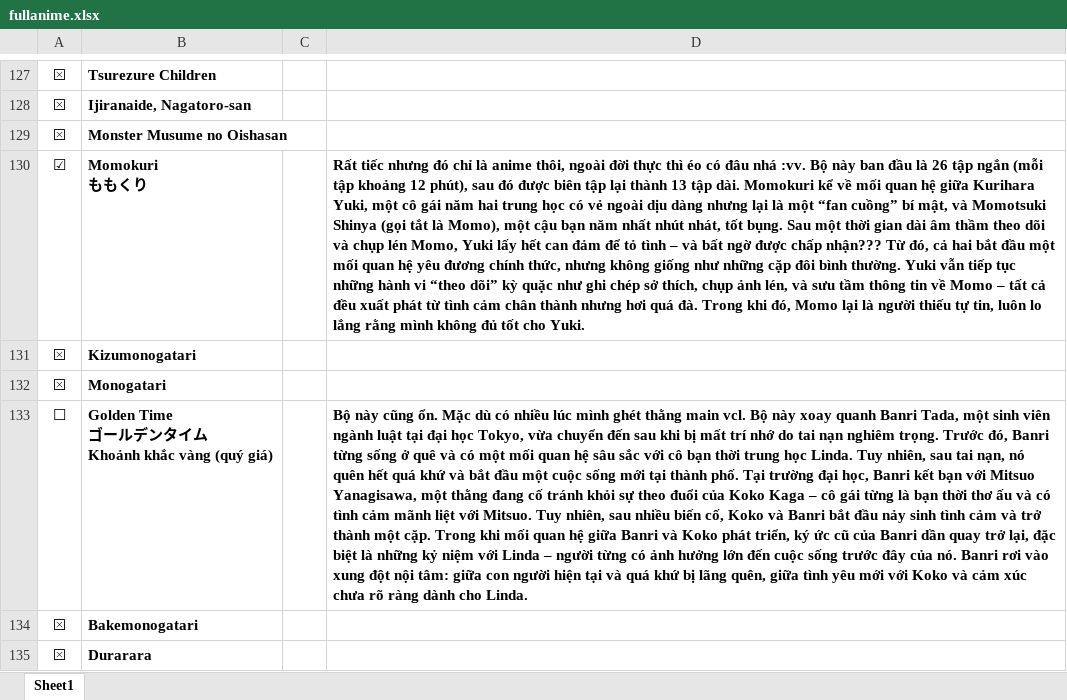
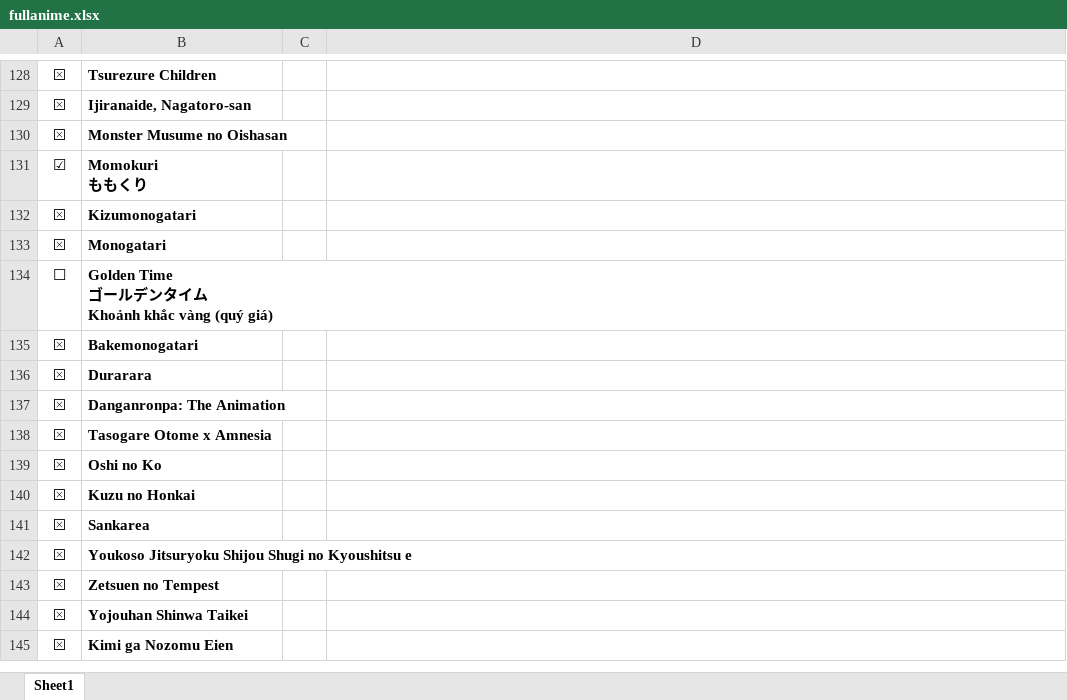
Before and after one commit to VanHoang110802/linh_tinh, an Excel workbook: fullanime.xlsx, sheet Sheet1, drawn as a sheet; only a part is shown, gaps mark what is left out; the shorter side is filled out with more unchanged rows; values as stored, in another font and other column widths than the file's, no borders; charts and pictures and conditional formats not drawn; addresses are those after the commit; the diff covers the shown part only; the diff names each change by its address in the sheet, - before the commit and + after, or states it on an @@ line.

```diff
--- a/fullanime.xlsx (sheet Sheet1)
+++ b/fullanime.xlsx (sheet Sheet1)
-D131: Rất tiếc nhưng đó chỉ là anime thôi, ngoài đời thực thì éo có đâu nhá :vv. Bộ này ban đầu là 26 tập ngắn (mỗi tập khoảng 12 phút), sau đó được biên tập lại thành 13 tập dài. Momokuri kể về mối quan hệ giữa Kurihara Yuki, một cô gái năm hai trung học có vẻ ngoài dịu dàng nhưng lại là một “fan cuồng” bí mật, và Momotsuki Shinya (gọi tắt là Momo), một cậu bạn năm nhất nhút nhát, tốt bụng. Sau một thời gian dài âm thầm theo dõi và chụp lén Momo, Yuki lấy hết can đảm để tỏ tình – và bất ngờ được chấp nhận??? Từ đó, cả hai bắt đầu một mối quan hệ yêu đương chính thức, nhưng không giống như những cặp đôi bình thường. Yuki vẫn tiếp tục những hành vi “theo dõi” kỳ quặc như ghi chép sở thích, chụp ảnh lén, và sưu tầm thông tin về Momo – tất cả đều xuất phát từ tình cảm chân thành nhưng hơi quá đà. Trong khi đó, Momo lại là người thiếu tự tin, luôn lo lắng rằng mình không đủ tốt cho Yuki.
+D131: (empty)
-D134: Bộ này cũng ổn. Mặc dù có nhiều lúc mình ghét thằng main vcl. Bộ này xoay quanh Banri Tada, một sinh viên ngành luật tại đại học Tokyo, vừa chuyển đến sau khi bị mất trí nhớ do tai nạn nghiêm trọng. Trước đó, Banri từng sống ở quê và có một mối quan hệ sâu sắc với cô bạn thời trung học Linda. Tuy nhiên, sau tai nạn, nó quên hết quá khứ và bắt đầu một cuộc sống mới tại thành phố. Tại trường đại học, Banri kết bạn với Mitsuo Yanagisawa, một thằng đang cố tránh khỏi sự theo đuổi của Koko Kaga – cô gái từng là bạn thời thơ ấu và có tình cảm mãnh liệt với Mitsuo. Tuy nhiên, sau nhiều biến cố, Koko và Banri bắt đầu nảy sinh tình cảm và trở thành một cặp. Trong khi mối quan hệ giữa Banri và Koko phát triển, ký ức cũ của Banri dần quay trở lại, đặc biệt là những kỷ niệm với Linda – người từng có ảnh hưởng lớn đến cuộc sống trước đây của nó. Banri rơi vào xung đột nội tâm: giữa con người hiện tại và quá khứ bị lãng quên, giữa tình yêu mới với Koko và cảm xúc chưa rõ ràng dành cho Linda.
+D134: (empty)
```
Also changed, not shown: 9 added rows, 8 removed rows and 135 edited cells elsewhere in this sheet, charts or pictures.
